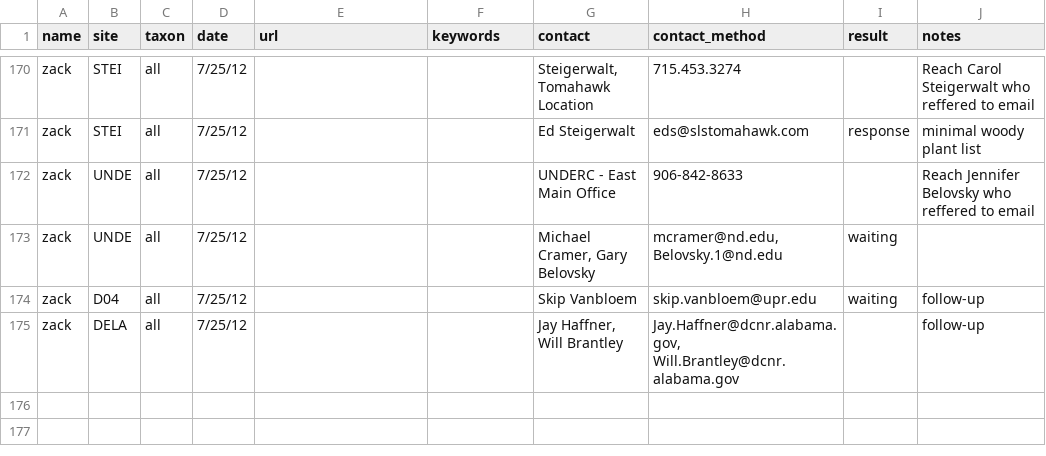
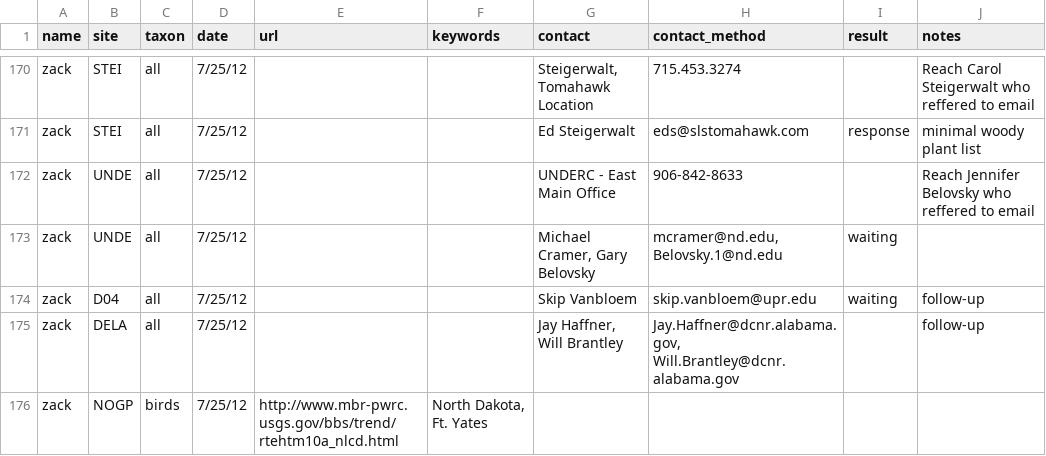
Before and after one commit to fluby/neonetods, a CSV file: data/activities.csv, drawn as a sheet; only a part is shown, gaps mark what is left out.

Commit message:
activities

```diff
--- a/data/activities.csv
+++ b/data/activities.csv
@@ -175 +175,2 @@ zack,D04,all,7/25/12,,,Skip Vanbloem,skip.vanbloem@upr.edu,waiting,follow-up
 zack,DELA,all,7/25/12,,,"Jay Haffner, Will Brantley","Jay.Haffner@dcnr.alabama.gov, Will.Brantley@dcnr.alabama.gov",,follow-up
+zack,NOGP,birds,7/25/12,http://www.mbr-pwrc.usgs.gov/bbs/trend/rtehtm10a_nlcd.html,"North Dakota, Ft. Yates",,,,
```
